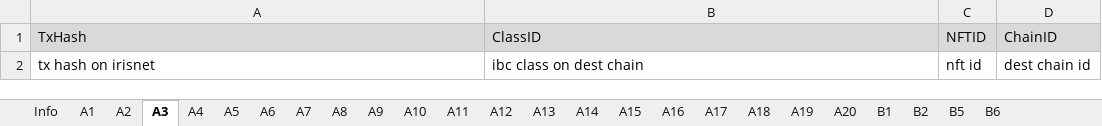
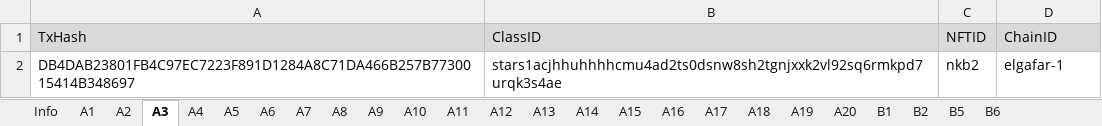
Before and after one commit to game-of-nfts/gon-evidence, an Excel workbook: anurg/evidence.xlsx, sheet A3, drawn as a sheet; values as stored, in another font and other column widths than the file's, no borders; removed rows and columns are numbered as before the commit, all else as after; the diff names each change by its address in the sheet, - before the commit and + after, or states it on an @@ line.

```diff
--- a/anurg/evidence.xlsx (sheet A3)
+++ b/anurg/evidence.xlsx (sheet A3)
-row 2: tx hash on irisnet | ibc class on dest chain | nft id | dest chain id
+row 2: DB4DAB23801FB4C97EC7223F891D1284A8C71DA466B257B7730015414B348697 | stars1acjhhuhhhhcmu4ad2ts0dsnw8sh2tgnjxxk2vl92sq6rmkpd7urqk3s4ae | nkb2 | elgafar-1
```
Also changed, not shown: sheet A2, sheet A5, sheet A4, sheet A6, sheet A1.
